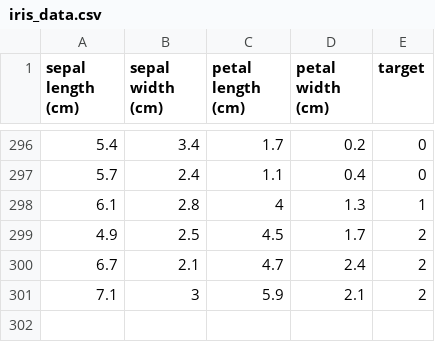
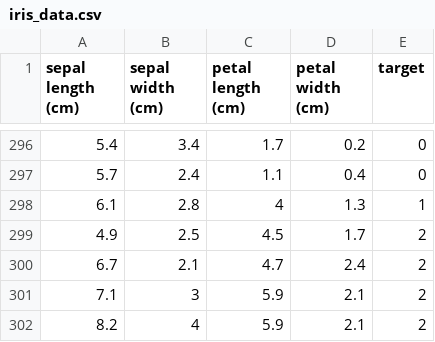
Before and after one commit to kshelp/mlops, a CSV file: data/iris_data.csv, drawn as a sheet; only a part is shown, gaps mark what is left out; the diff names each change by its address in the sheet, - before the commit and + after, or states it on an @@ line.

```diff
--- a/data/iris_data.csv
+++ b/data/iris_data.csv
+row 302: 8.2 | 4 | 5.9 | 2.1 | 2
```
Also changed, not shown: 1 other file.
